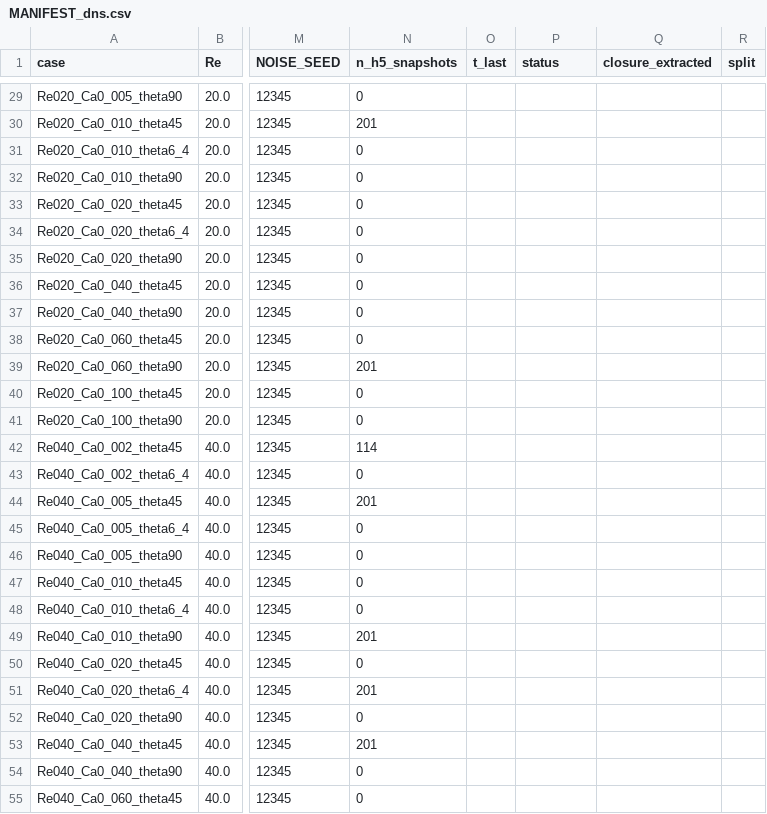
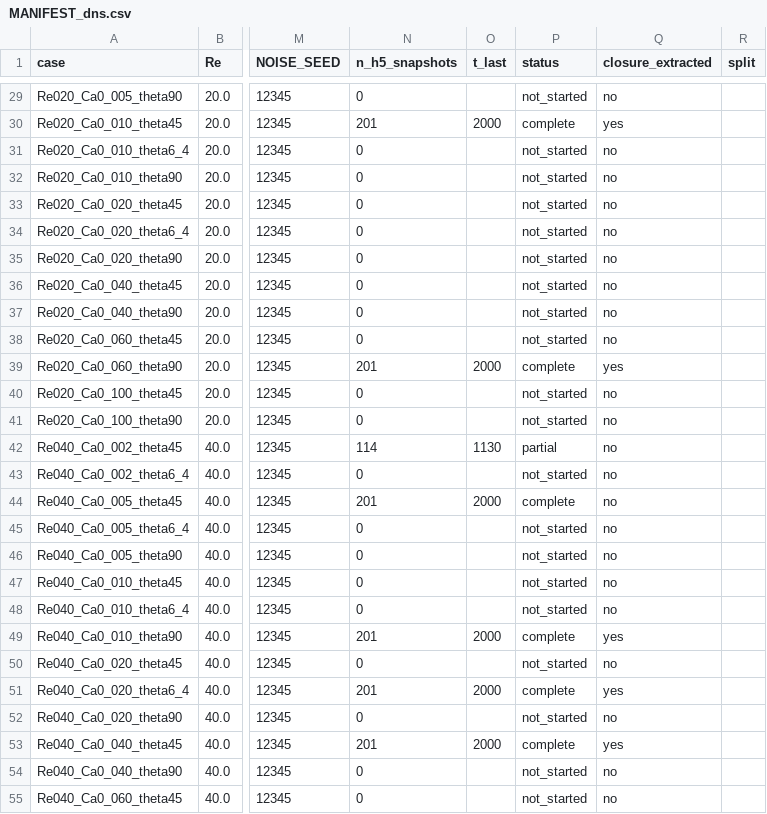
Before and after one commit to krishnap561997/thinfilm-closure-ml, a CSV file: datasets/MANIFEST_dns.csv, drawn as a sheet; only a part is shown, gaps mark what is left out; the diff covers the shown part only; the diff names each change by its address in the sheet, - before the commit and + after, or states it on an @@ line.

```diff
--- a/datasets/MANIFEST_dns.csv
+++ b/datasets/MANIFEST_dns.csv
-P29 (status): (empty)
+P29 (status): not_started
-Q29 (closure_extracted): (empty)
+Q29 (closure_extracted): no
-O30 (t_last): (empty)
+O30 (t_last): 2000
-P30 (status): (empty)
+P30 (status): complete
-Q30 (closure_extracted): (empty)
+Q30 (closure_extracted): yes
-P31:P38 (status): (empty)
+P31:P38 (status): not_started
-Q31:Q38 (closure_extracted): (empty)
+Q31:Q38 (closure_extracted): no
-O39 (t_last): (empty)
+O39 (t_last): 2000
-P39 (status): (empty)
+P39 (status): complete
-Q39 (closure_extracted): (empty)
+Q39 (closure_extracted): yes
-P40:P41 (status): (empty)
+P40:P41 (status): not_started
-Q40:Q48 (closure_extracted): (empty)
+Q40:Q48 (closure_extracted): no
-O42 (t_last): (empty)
+O42 (t_last): 1130
-P42 (status): (empty)
+P42 (status): partial
-P43 (status): (empty)
+P43 (status): not_started
-O44 (t_last): (empty)
+O44 (t_last): 2000
-P44 (status): (empty)
+P44 (status): complete
-P45:P48 (status): (empty)
+P45:P48 (status): not_started
-O49 (t_last): (empty)
+O49 (t_last): 2000
-P49 (status): (empty)
+P49 (status): complete
-Q49 (closure_extracted): (empty)
+Q49 (closure_extracted): yes
-P50 (status): (empty)
+P50 (status): not_started
-Q50 (closure_extracted): (empty)
+Q50 (closure_extracted): no
-O51 (t_last): (empty)
+O51 (t_last): 2000
-P51 (status): (empty)
+P51 (status): complete
-Q51 (closure_extracted): (empty)
+Q51 (closure_extracted): yes
-P52 (status): (empty)
+P52 (status): not_started
-Q52 (closure_extracted): (empty)
+Q52 (closure_extracted): no
-O53 (t_last): (empty)
+O53 (t_last): 2000
-P53 (status): (empty)
+P53 (status): complete
-Q53 (closure_extracted): (empty)
+Q53 (closure_extracted): yes
-P54:P55 (status): (empty)
+P54:P55 (status): not_started
-Q54:Q55 (closure_extracted): (empty)
+Q54:Q55 (closure_extracted): no
```
Also changed, not shown: 139 edited cells elsewhere in this file.
